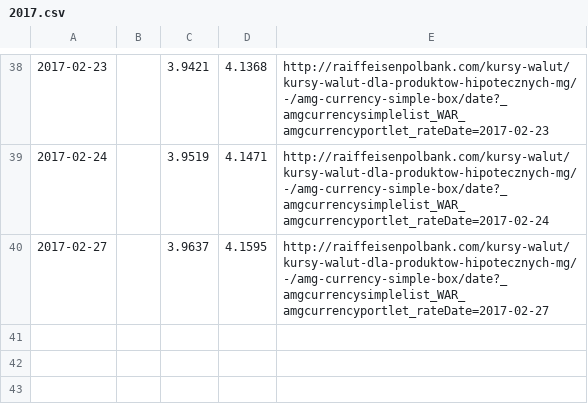
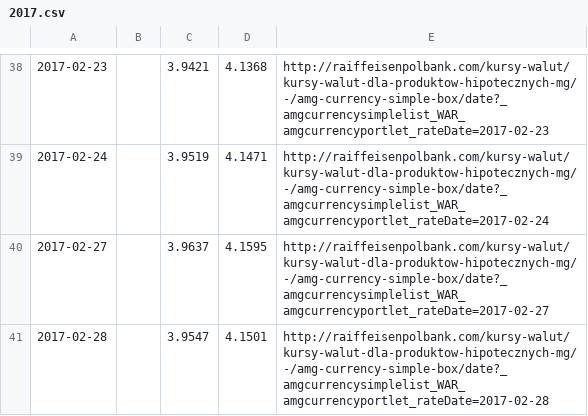
Before and after one commit to tomazy/raiffeisenpolbank, a CSV file: data/2017.csv, drawn as a sheet; only a part is shown, gaps mark what is left out; the diff names each change by its address in the sheet, - before the commit and + after, or states it on an @@ line.

```diff
--- a/data/2017.csv
+++ b/data/2017.csv
+row 41: 2017-02-28 |  | 3.9547 | 4.1501 | http://raiffeisenpolbank.com/kursy-walut/kursy-walut-dla-produktow-hipotecznych-mg/-/amg-currency-simple-box/date?_amgcurrencysimplelist_WAR_amgcurrencyportlet_rateDate=2017-02-28
```
Also changed, not shown: 3 other files.
